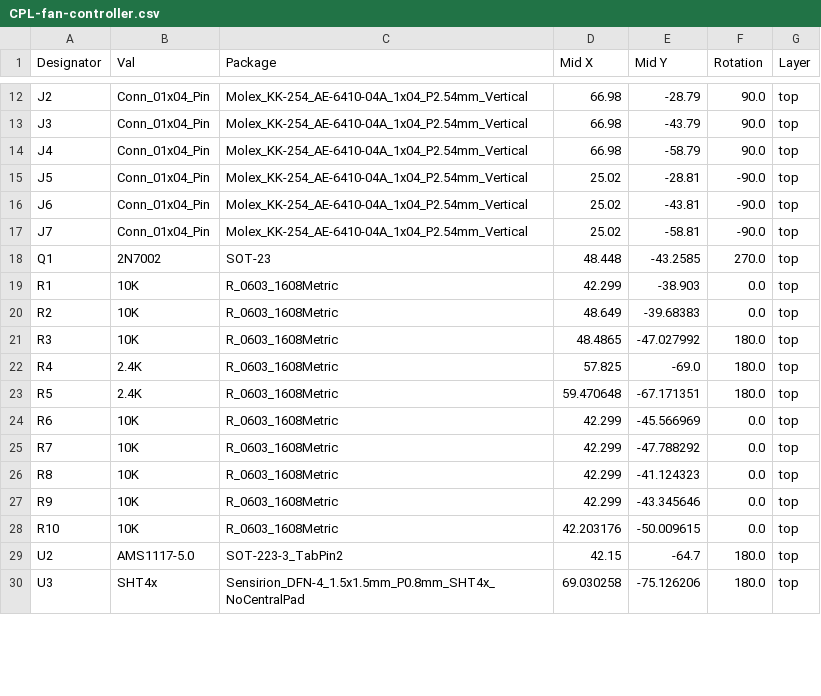
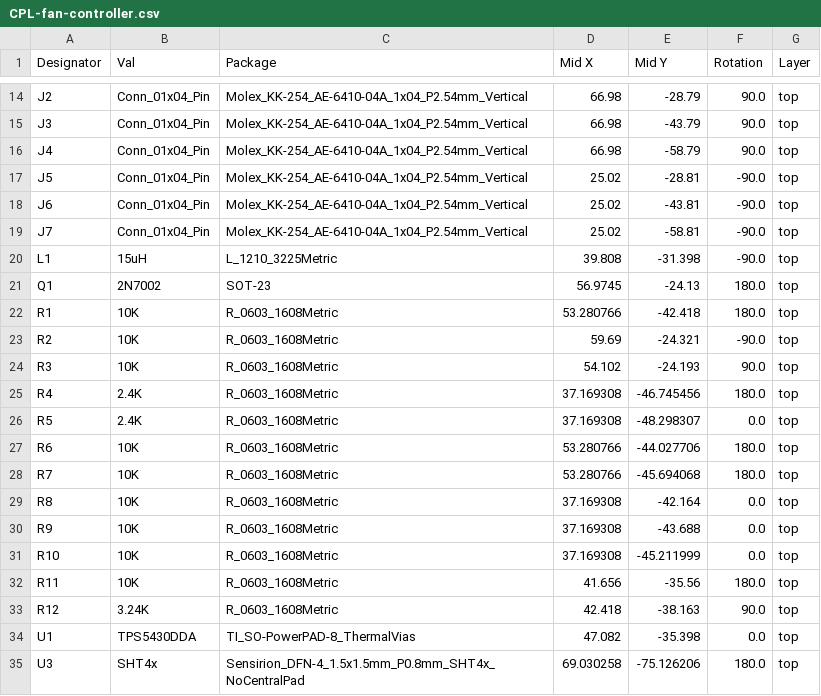
Before and after one commit to mikenorgate/esp-fan-controller, a CSV file: pcb/jlcpcb/production_files/CPL-fan-controller.csv, drawn as a sheet; only a part is shown, gaps mark what is left out; the diff covers the shown part only.

```diff
--- a/pcb/jlcpcb/production_files/CPL-fan-controller.csv
+++ b/pcb/jlcpcb/production_files/CPL-fan-controller.csv
@@ -17,14 +19,17 @@ J6,Conn_01x04_Pin,Molex_KK-254_AE-6410-04A_1x04_P2.54mm_Vertical,25.02,-43.81,-9
 J7,Conn_01x04_Pin,Molex_KK-254_AE-6410-04A_1x04_P2.54mm_Vertical,25.02,-58.81,-90.0,top
-Q1,2N7002,SOT-23,48.448,-43.2585,270.0,top
-R1,10K,R_0603_1608Metric,42.299,-38.903,0.0,top
-R2,10K,R_0603_1608Metric,48.649,-39.68383,0.0,top
-R3,10K,R_0603_1608Metric,48.4865,-47.027992,180.0,top
-R4,2.4K,R_0603_1608Metric,57.825,-69.0,180.0,top
-R5,2.4K,R_0603_1608Metric,59.470648,-67.171351,180.0,top
-R6,10K,R_0603_1608Metric,42.299,-45.566969,0.0,top
-R7,10K,R_0603_1608Metric,42.299,-47.788292,0.0,top
-R8,10K,R_0603_1608Metric,42.299,-41.124323,0.0,top
-R9,10K,R_0603_1608Metric,42.299,-43.345646,0.0,top
-R10,10K,R_0603_1608Metric,42.203176,-50.009615,0.0,top
-U2,AMS1117-5.0,SOT-223-3_TabPin2,42.15,-64.7,180.0,top
+L1,15uH,L_1210_3225Metric,39.808,-31.398,-90.0,top
+Q1,2N7002,SOT-23,56.9745,-24.13,180.0,top
+R1,10K,R_0603_1608Metric,53.280766,-42.418,180.0,top
+R2,10K,R_0603_1608Metric,59.69,-24.321,-90.0,top
+R3,10K,R_0603_1608Metric,54.102,-24.193,90.0,top
+R4,2.4K,R_0603_1608Metric,37.169308,-46.745456,180.0,top
+R5,2.4K,R_0603_1608Metric,37.169308,-48.298307,0.0,top
+R6,10K,R_0603_1608Metric,53.280766,-44.027706,180.0,top
+R7,10K,R_0603_1608Metric,53.280766,-45.694068,180.0,top
+R8,10K,R_0603_1608Metric,37.169308,-42.164,0.0,top
+R9,10K,R_0603_1608Metric,37.169308,-43.688,0.0,top
+R10,10K,R_0603_1608Metric,37.169308,-45.211999,0.0,top
+R11,10K,R_0603_1608Metric,41.656,-35.56,180.0,top
+R12,3.24K,R_0603_1608Metric,42.418,-38.163,90.0,top
+U1,TPS5430DDA,TI_SO-PowerPAD-8_ThermalVias,47.082,-35.398,0.0,top
 U3,SHT4x,Sensirion_DFN-4_1.5x1.5mm_P0.8mm_SHT4x_NoCentralPad,69.030258,-75.126206,180.0,top
```
Also changed, not shown: 2 added rows and 11 edited cells elsewhere in this file, pcb/jlcpcb/production_files/BOM-fan-controller.csv, 18 other files.
